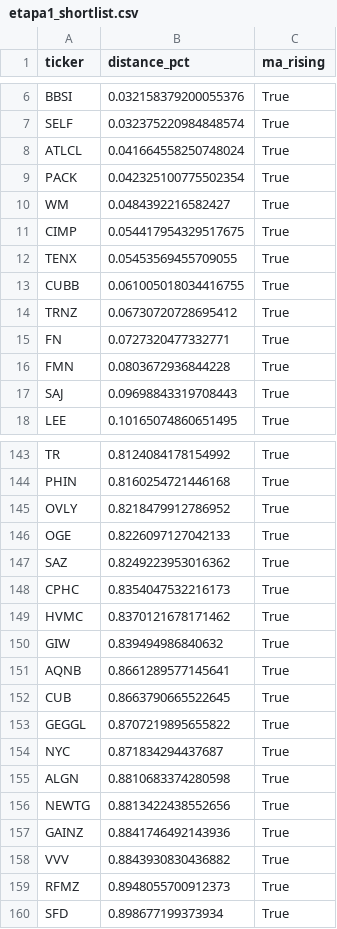
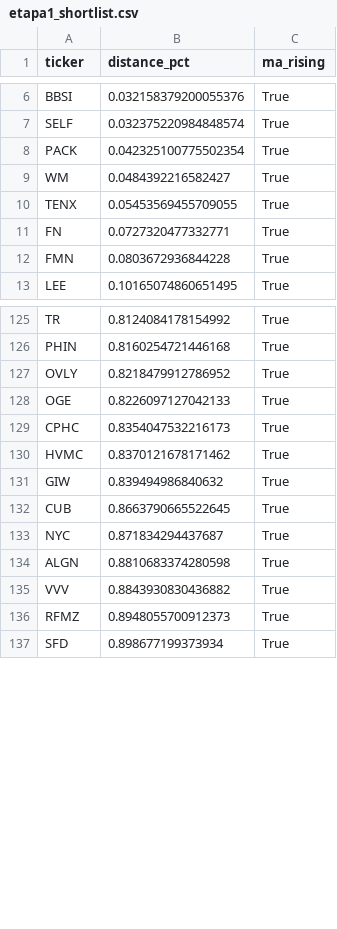
Before and after one commit to pedroestevezf/weinstein-screener, a CSV file: data_cache/etapa1_shortlist.csv, drawn as a sheet; only a part is shown, gaps mark what is left out; the diff covers the shown part only; the diff names each change by its address in the sheet, - before the commit and + after, or states it on an @@ line.

```diff
--- a/data_cache/etapa1_shortlist.csv
+++ b/data_cache/etapa1_shortlist.csv
-row 8: ATLCL | 0.041664558250748024 | True
-row 11: CIMP | 0.054417954329517675 | True
-row 13: CUBB | 0.061005018034416755 | True
-row 14: TRNZ | 0.06730720728695412 | True
-row 17: SAJ | 0.09698843319708443 | True
-row 147: SAZ | 0.8249223953016362 | True
-row 151: AQNB | 0.8661289577145641 | True
-row 153: GEGGL | 0.8707219895655822 | True
-row 156: NEWTG | 0.8813422438552656 | True
-row 157: GAINZ | 0.8841746492143936 | True
```
Also changed, not shown: 29 removed rows elsewhere in this file, data_cache/etapa1_shortlist_enriched.csv.
